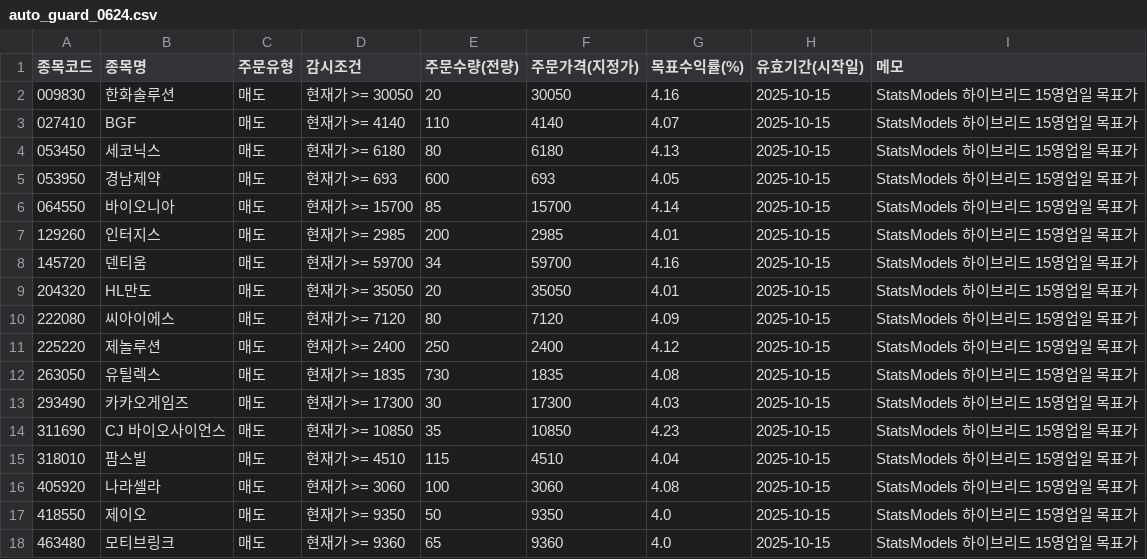
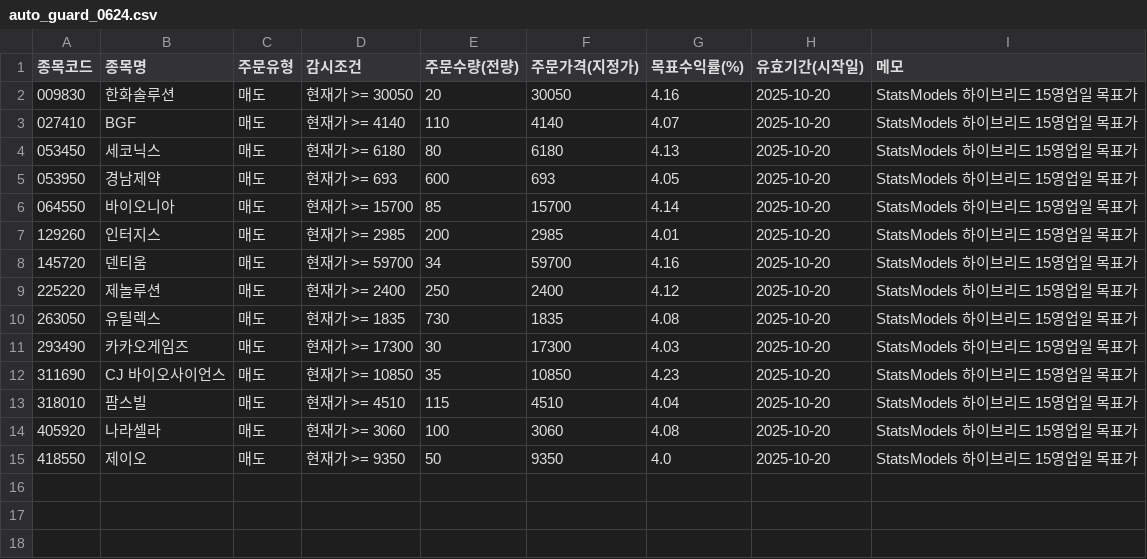
Before and after one commit to kgs3205/kgs1, a CSV file: auto_guard_0624.csv, drawn as a sheet.

Commit message:
auto: update auto_guard_0624.csv

```diff
--- a/auto_guard_0624.csv
+++ b/auto_guard_0624.csv
@@ -1,18 +1,15 @@
 종목코드,종목명,주문유형,감시조건,주문수량(전량),주문가격(지정가),목표수익률(%),유효기간(시작일),메모
-009830,한화솔루션,매도,현재가 >= 30050,20,30050,4.16,2025-10-15,StatsModels 하이브리드 15영업일 목표가
-027410,BGF,매도,현재가 >= 4140,110,4140,4.07,2025-10-15,StatsModels 하이브리드 15영업일 목표가
-053450,세코닉스,매도,현재가 >= 6180,80,6180,4.13,2025-10-15,StatsModels 하이브리드 15영업일 목표가
-053950,경남제약,매도,현재가 >= 693,600,693,4.05,2025-10-15,StatsModels 하이브리드 15영업일 목표가
-064550,바이오니아,매도,현재가 >= 15700,85,15700,4.14,2025-10-15,StatsModels 하이브리드 15영업일 목표가
-129260,인터지스,매도,현재가 >= 2985,200,2985,4.01,2025-10-15,StatsModels 하이브리드 15영업일 목표가
-145720,덴티움,매도,현재가 >= 59700,34,59700,4.16,2025-10-15,StatsModels 하이브리드 15영업일 목표가
-204320,HL만도,매도,현재가 >= 35050,20,35050,4.01,2025-10-15,StatsModels 하이브리드 15영업일 목표가
-222080,씨아이에스,매도,현재가 >= 7120,80,7120,4.09,2025-10-15,StatsModels 하이브리드 15영업일 목표가
-225220,제놀루션,매도,현재가 >= 2400,250,2400,4.12,2025-10-15,StatsModels 하이브리드 15영업일 목표가
-263050,유틸렉스,매도,현재가 >= 1835,730,1835,4.08,2025-10-15,StatsModels 하이브리드 15영업일 목표가
-293490,카카오게임즈,매도,현재가 >= 17300,30,17300,4.03,2025-10-15,StatsModels 하이브리드 15영업일 목표가
-311690,CJ 바이오사이언스,매도,현재가 >= 10850,35,10850,4.23,2025-10-15,StatsModels 하이브리드 15영업일 목표가
-318010,팜스빌,매도,현재가 >= 4510,115,4510,4.04,2025-10-15,StatsModels 하이브리드 15영업일 목표가
-405920,나라셀라,매도,현재가 >= 3060,100,3060,4.08,2025-10-15,StatsModels 하이브리드 15영업일 목표가
-418550,제이오,매도,현재가 >= 9350,50,9350,4.0,2025-10-15,StatsModels 하이브리드 15영업일 목표가
-463480,모티브링크,매도,현재가 >= 9360,65,9360,4.0,2025-10-15,StatsModels 하이브리드 15영업일 목표가
+009830,한화솔루션,매도,현재가 >= 30050,20,30050,4.16,2025-10-20,StatsModels 하이브리드 15영업일 목표가
+027410,BGF,매도,현재가 >= 4140,110,4140,4.07,2025-10-20,StatsModels 하이브리드 15영업일 목표가
+053450,세코닉스,매도,현재가 >= 6180,80,6180,4.13,2025-10-20,StatsModels 하이브리드 15영업일 목표가
+053950,경남제약,매도,현재가 >= 693,600,693,4.05,2025-10-20,StatsModels 하이브리드 15영업일 목표가
+064550,바이오니아,매도,현재가 >= 15700,85,15700,4.14,2025-10-20,StatsModels 하이브리드 15영업일 목표가
+129260,인터지스,매도,현재가 >= 2985,200,2985,4.01,2025-10-20,StatsModels 하이브리드 15영업일 목표가
+145720,덴티움,매도,현재가 >= 59700,34,59700,4.16,2025-10-20,StatsModels 하이브리드 15영업일 목표가
+225220,제놀루션,매도,현재가 >= 2400,250,2400,4.12,2025-10-20,StatsModels 하이브리드 15영업일 목표가
+263050,유틸렉스,매도,현재가 >= 1835,730,1835,4.08,2025-10-20,StatsModels 하이브리드 15영업일 목표가
+293490,카카오게임즈,매도,현재가 >= 17300,30,17300,4.03,2025-10-20,StatsModels 하이브리드 15영업일 목표가
+311690,CJ 바이오사이언스,매도,현재가 >= 10850,35,10850,4.23,2025-10-20,StatsModels 하이브리드 15영업일 목표가
+318010,팜스빌,매도,현재가 >= 4510,115,4510,4.04,2025-10-20,StatsModels 하이브리드 15영업일 목표가
+405920,나라셀라,매도,현재가 >= 3060,100,3060,4.08,2025-10-20,StatsModels 하이브리드 15영업일 목표가
+418550,제이오,매도,현재가 >= 9350,50,9350,4.0,2025-10-20,StatsModels 하이브리드 15영업일 목표가
```
